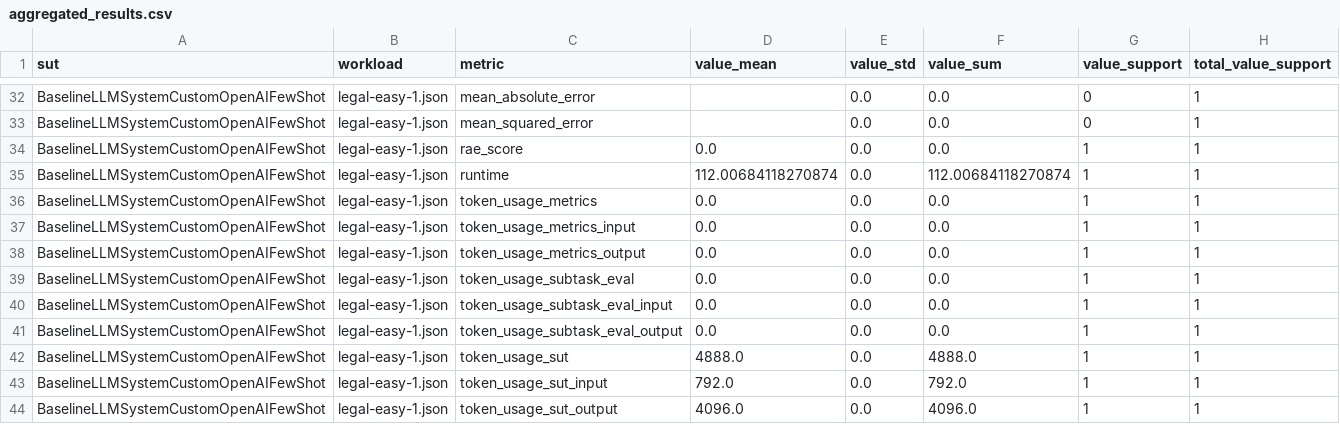
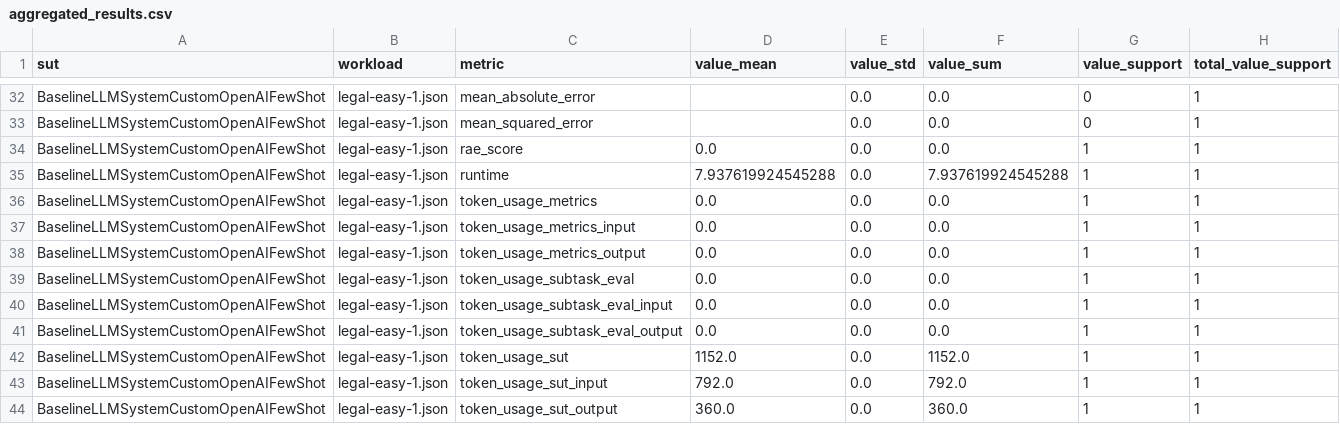
Before and after one commit to xuqchina0909-commits/Research, a CSV file: data-agent-reproduce/runs/kramabench/results/aggregated_results.csv, drawn as a sheet; only a part is shown, gaps mark what is left out.

Commit message:
Record Qwen3 Coder KramaBench smoke test

```diff
--- a/data-agent-reproduce/runs/kramabench/results/aggregated_results.csv
+++ b/data-agent-reproduce/runs/kramabench/results/aggregated_results.csv
@@ -34,3 +34,3 @@ BaselineLLMSystemCustomOpenAIFewShot,legal-easy-1.json,mean_squared_error,,0.0,0
 BaselineLLMSystemCustomOpenAIFewShot,legal-easy-1.json,rae_score,0.0,0.0,0.0,1,1
-BaselineLLMSystemCustomOpenAIFewShot,legal-easy-1.json,runtime,112.00684118270874,0.0,112.00684118270874,1,1
+BaselineLLMSystemCustomOpenAIFewShot,legal-easy-1.json,runtime,7.937619924545288,0.0,7.937619924545288,1,1
 BaselineLLMSystemCustomOpenAIFewShot,legal-easy-1.json,token_usage_metrics,0.0,0.0,0.0,1,1
@@ -41,4 +41,4 @@ BaselineLLMSystemCustomOpenAIFewShot,legal-easy-1.json,token_usage_subtask_eval_
 BaselineLLMSystemCustomOpenAIFewShot,legal-easy-1.json,token_usage_subtask_eval_output,0.0,0.0,0.0,1,1
-BaselineLLMSystemCustomOpenAIFewShot,legal-easy-1.json,token_usage_sut,4888.0,0.0,4888.0,1,1
+BaselineLLMSystemCustomOpenAIFewShot,legal-easy-1.json,token_usage_sut,1152.0,0.0,1152.0,1,1
 BaselineLLMSystemCustomOpenAIFewShot,legal-easy-1.json,token_usage_sut_input,792.0,0.0,792.0,1,1
-BaselineLLMSystemCustomOpenAIFewShot,legal-easy-1.json,token_usage_sut_output,4096.0,0.0,4096.0,1,1
+BaselineLLMSystemCustomOpenAIFewShot,legal-easy-1.json,token_usage_sut_output,360.0,0.0,360.0,1,1
```
Also changed, not shown: 5 other files.
